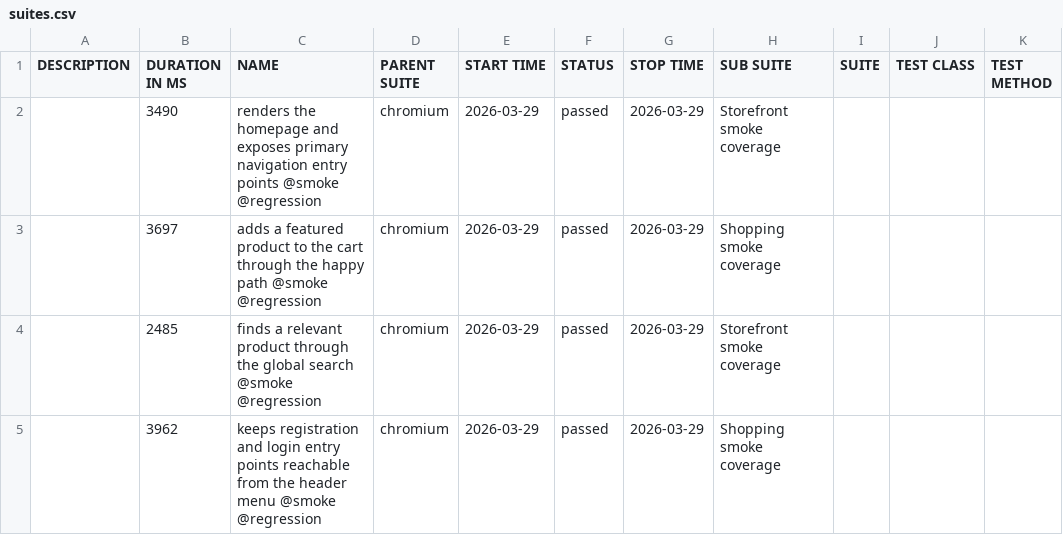
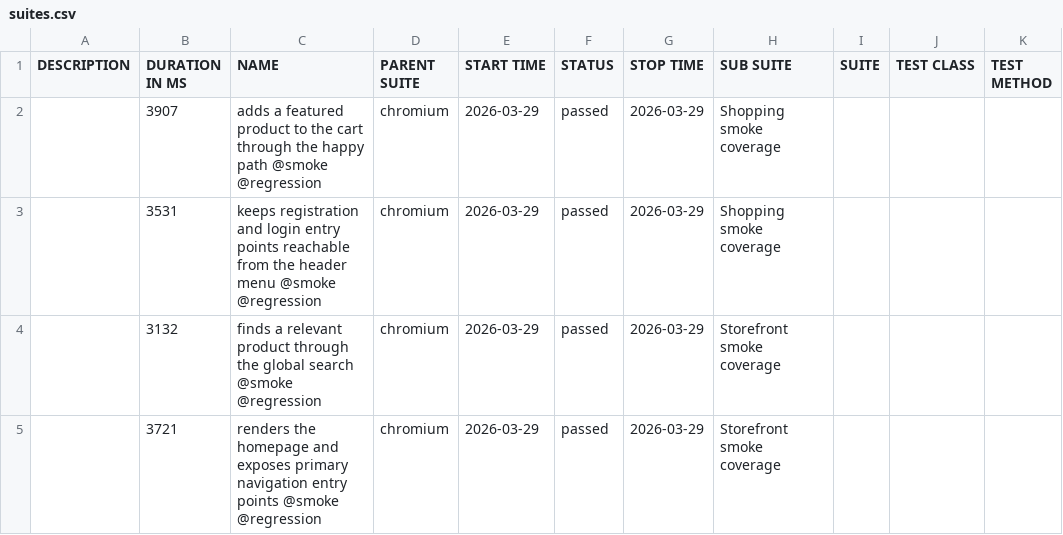
Before and after one commit to melv-narrow/tutorialsninja-playwright, a CSV file: data/suites.csv, drawn as a sheet.

```diff
--- a/data/suites.csv
+++ b/data/suites.csv
@@ -1,5 +1,5 @@
 "DESCRIPTION","DURATION IN MS","NAME","PARENT SUITE","START TIME","STATUS","STOP TIME","SUB SUITE","SUITE","TEST CLASS","TEST METHOD"
-"","3490","renders the homepage and exposes primary navigation entry points @smoke @regression","chromium","2026-03-29","passed","2026-03-29","Storefront smoke coverage","","",""
-"","3697","adds a featured product to the cart through the happy path @smoke @regression","chromium","2026-03-29","passed","2026-03-29","Shopping smoke coverage","","",""
-"","2485","finds a relevant product through the global search @smoke @regression","chromium","2026-03-29","passed","2026-03-29","Storefront smoke coverage","","",""
-"","3962","keeps registration and login entry points reachable from the header menu @smoke @regression","chromium","2026-03-29","passed","2026-03-29","Shopping smoke coverage","","",""
+"","3907","adds a featured product to the cart through the happy path @smoke @regression","chromium","2026-03-29","passed","2026-03-29","Shopping smoke coverage","","",""
+"","3531","keeps registration and login entry points reachable from the header menu @smoke @regression","chromium","2026-03-29","passed","2026-03-29","Shopping smoke coverage","","",""
+"","3132","finds a relevant product through the global search @smoke @regression","chromium","2026-03-29","passed","2026-03-29","Storefront smoke coverage","","",""
+"","3721","renders the homepage and exposes primary navigation entry points @smoke @regression","chromium","2026-03-29","passed","2026-03-29","Storefront smoke coverage","","",""
```
Also changed, not shown: data/behaviors.csv, 29 other files.
